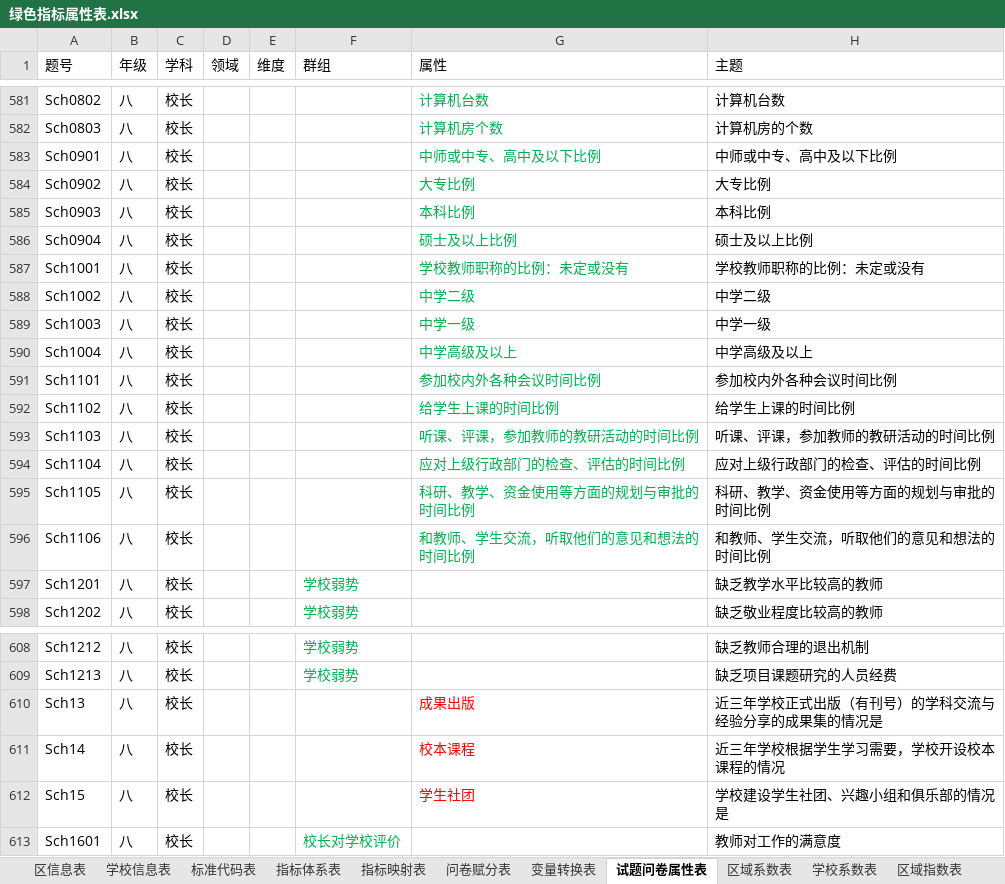
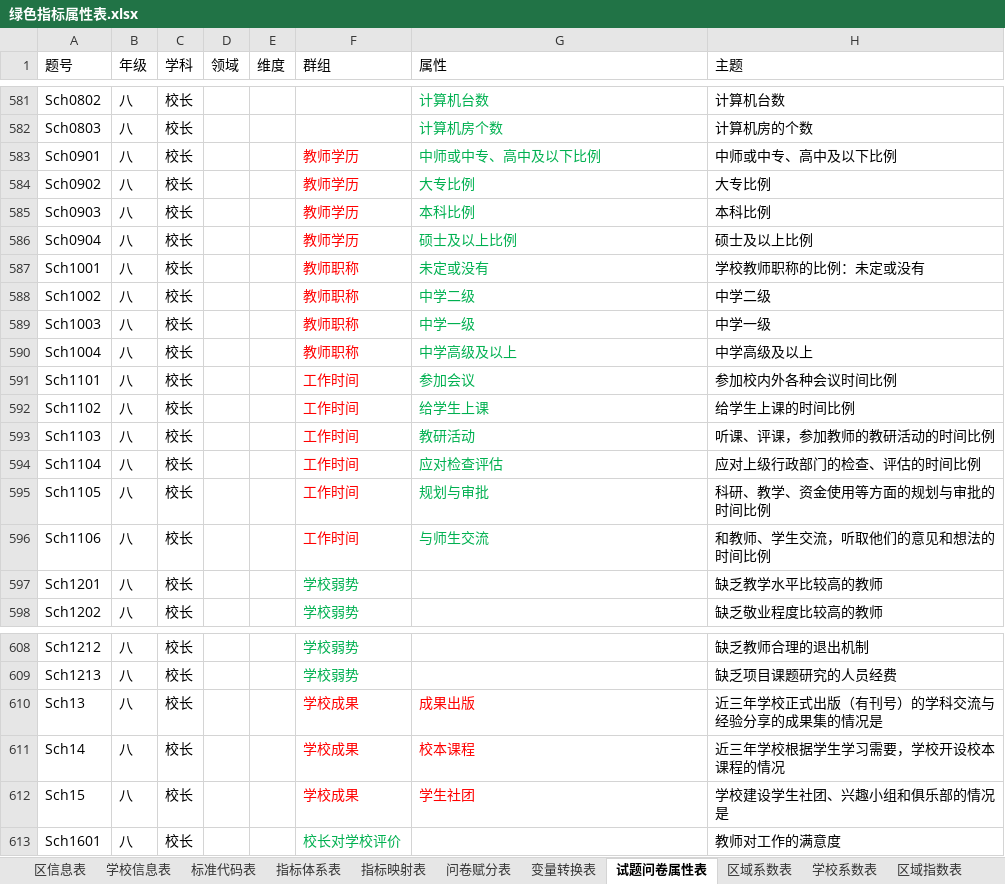
Before and after one commit to pku9104038/green-index, an Excel workbook: data.in/2018sh/绿色指标属性表.xlsx, sheet 试题问卷属性表, drawn as a sheet; only a part is shown, gaps mark what is left out; values as stored, in another font and other column widths than the file's, no borders; the diff names each change by its address in the sheet, - before the commit and + after, or states it on an @@ line.

```diff
--- a/data.in/2018sh/绿色指标属性表.xlsx (sheet 试题问卷属性表)
+++ b/data.in/2018sh/绿色指标属性表.xlsx (sheet 试题问卷属性表)
-F583:F586 (群组): (empty)
+F583:F586 (群组): 教师学历
-F587:F590 (群组): (empty)
+F587:F590 (群组): 教师职称
-G587 (属性): 学校教师职称的比例：未定或没有
+G587 (属性): 未定或没有
-F591:F596 (群组): (empty)
+F591:F596 (群组): 工作时间
-G591 (属性): 参加校内外各种会议时间比例
+G591 (属性): 参加会议
-G592 (属性): 给学生上课的时间比例
+G592 (属性): 给学生上课
-G593 (属性): 听课、评课，参加教师的教研活动的时间比例
+G593 (属性): 教研活动
-G594 (属性): 应对上级行政部门的检查、评估的时间比例
+G594 (属性): 应对检查评估
-G595 (属性): 科研、教学、资金使用等方面的规划与审批的时间比例
+G595 (属性): 规划与审批
-G596 (属性): 和教师、学生交流，听取他们的意见和想法的时间比例
+G596 (属性): 与师生交流
-F610:F612 (群组): (empty)
+F610:F612 (群组): 学校成果
```
Also changed, not shown: sheet 学校系数表, sheet 区域系数表, sheet 区域指数表, sheet 学校指数表, sheet 变量转换表, sheet 问卷赋分表, 1 more sheet, formulas that keep their value, hidden cells, 21 other files.
